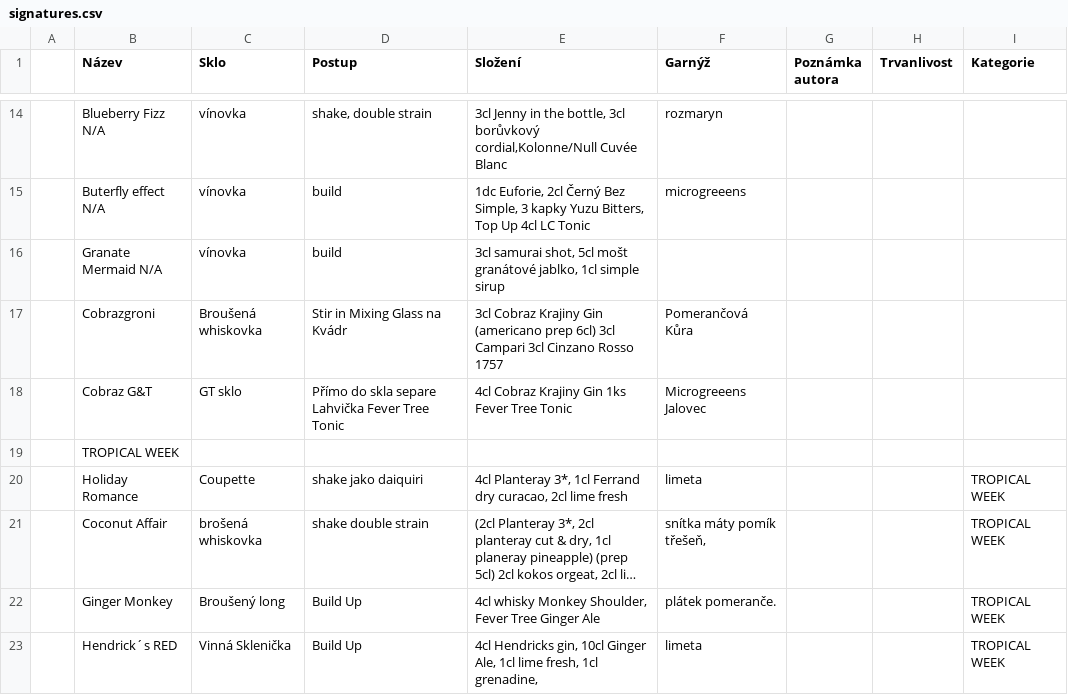
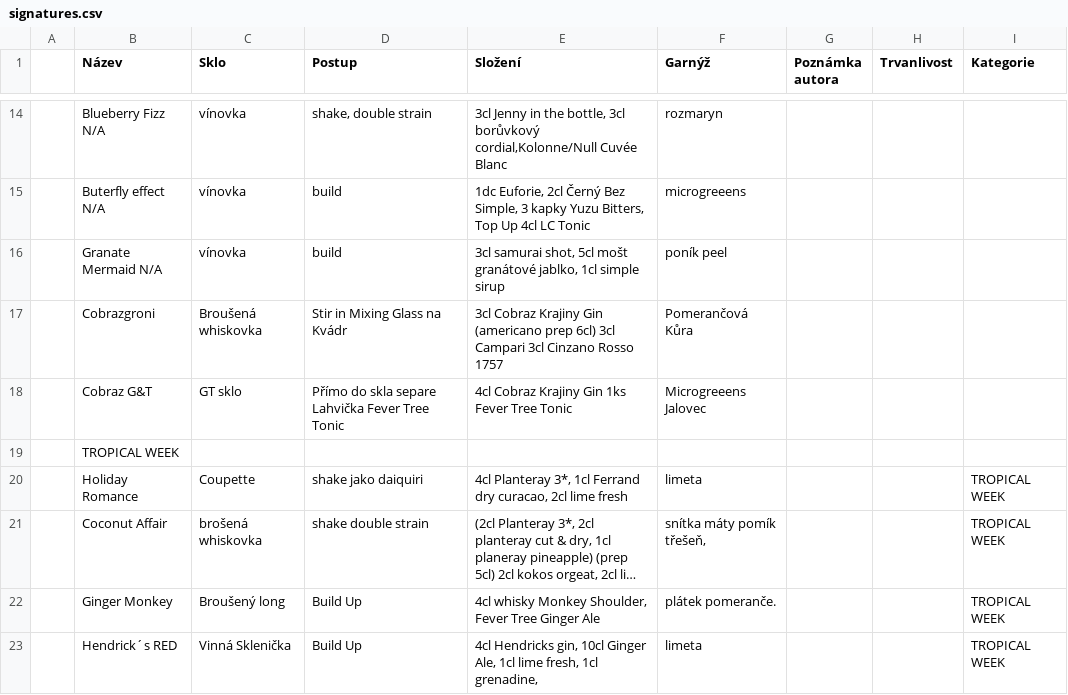
Before and after one commit to koci-sabachova/kucharka, a CSV file: csv/signatures.csv, drawn as a sheet; only a part is shown, gaps mark what is left out; long unchanged cells end in …; the diff names each change by its address in the sheet, - before the commit and + after, or states it on an @@ line.

```diff
--- a/csv/signatures.csv
+++ b/csv/signatures.csv
-F16 (Garnýž): (empty)
+F16 (Garnýž): poník peel
```
Also changed, not shown: 1 other file.
